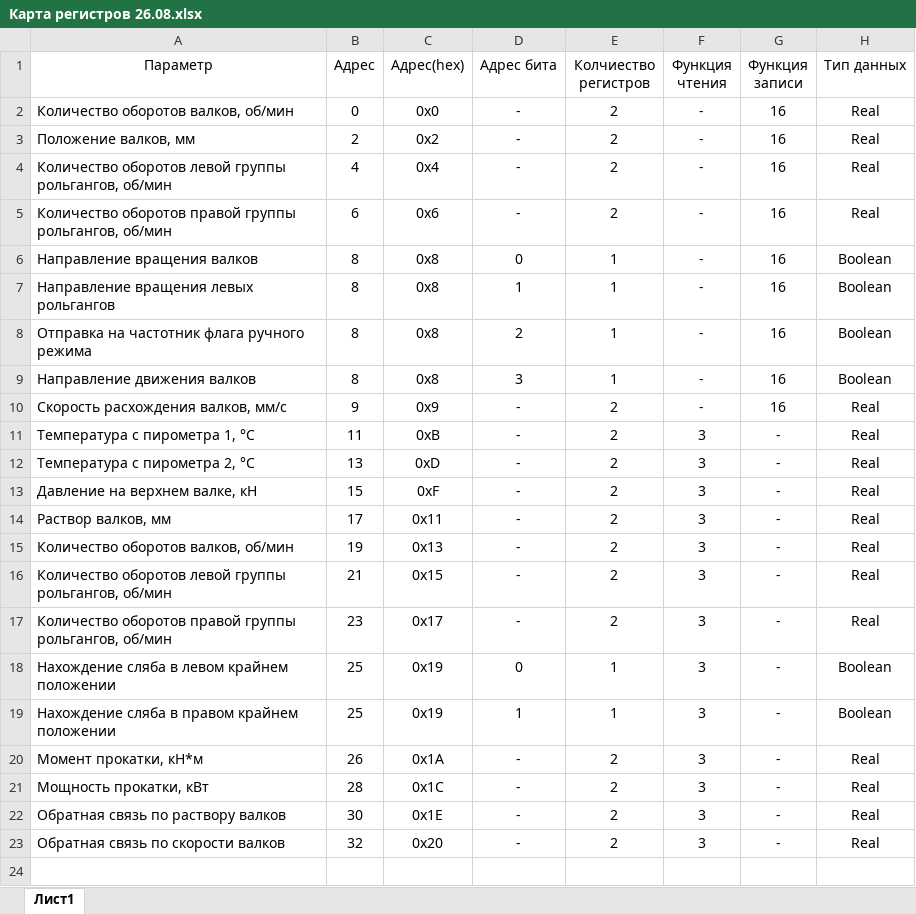
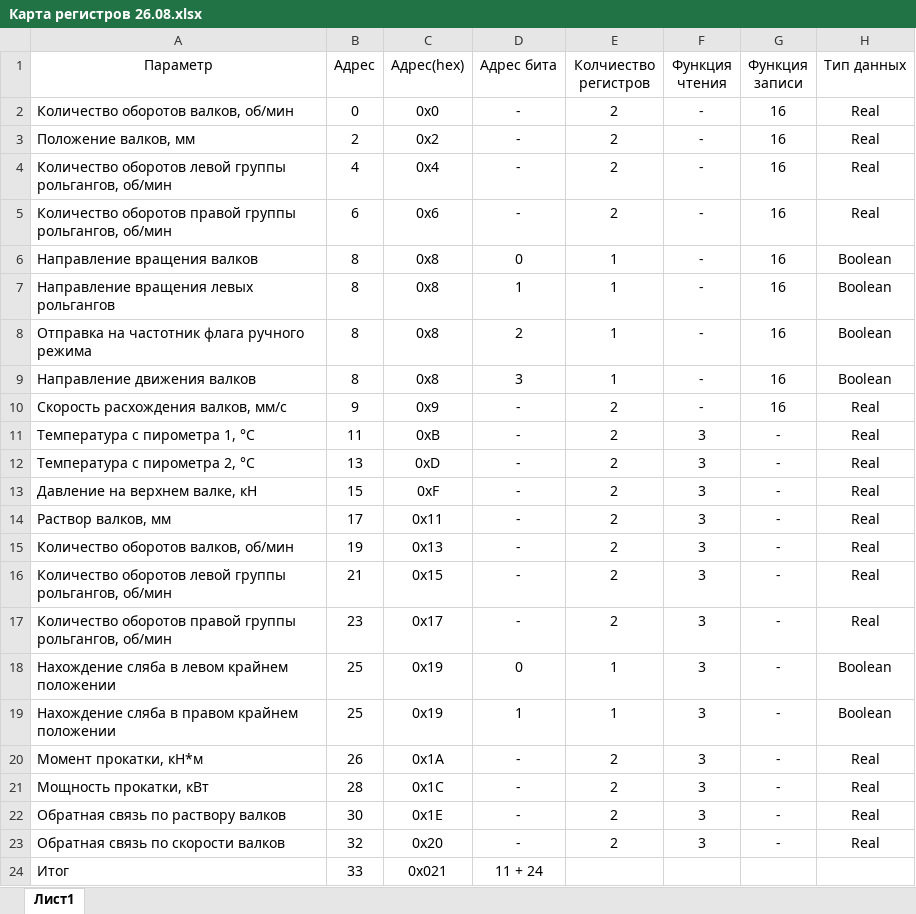
Before and after one commit to nikitanesbytov/MT-10, an Excel workbook: Карта регистров 26.08.xlsx, sheet Лист1, drawn as a sheet; values as stored, in another font and other column widths than the file's, no borders; the diff names each change by its address in the sheet, - before the commit and + after, or states it on an @@ line.

```diff
--- a/Карта регистров 26.08.xlsx (sheet Лист1)
+++ b/Карта регистров 26.08.xlsx (sheet Лист1)
+row 24: Итог | 33 | 0x021 | 11 + 24
```
Also changed, not shown: 10 other files.
